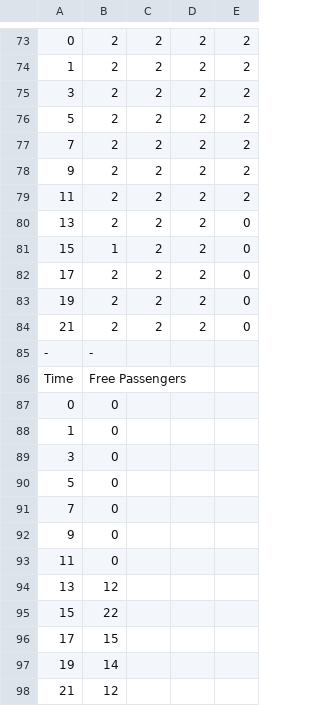
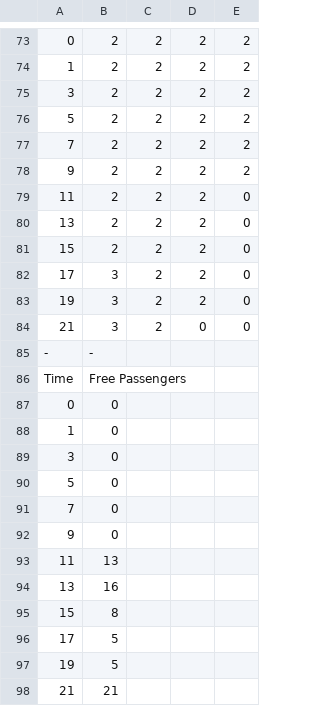
Before and after one commit to MoonwalkGames/bustle, a CSV file: res/debug/roundData_0.csv, drawn as a sheet; only a part is shown, gaps mark what is left out; the diff covers the shown part only; the diff names each change by its address in the sheet, - before the commit and + after, or states it on an @@ line.

```diff
--- a/res/debug/roundData_0.csv
+++ b/res/debug/roundData_0.csv
-E79: 2
+E79: 0
-B81: 1
+B81: 2
-B82:B84: 2
+B82:B84: 3
-D84: 2
+D84: 0
-B93: 0
+B93: 13
-B94: 12
+B94: 16
-B95: 22
+B95: 8
-B96: 15
+B96: 5
-B97: 14
+B97: 5
-B98: 12
+B98: 21
```
Also changed, not shown: 8 added rows, 8 removed rows and 16 edited cells elsewhere in this file, 3 other files.
